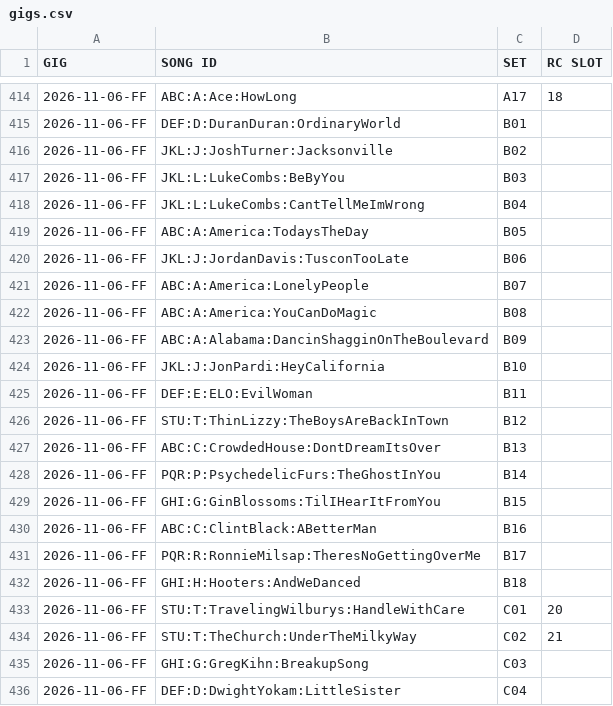
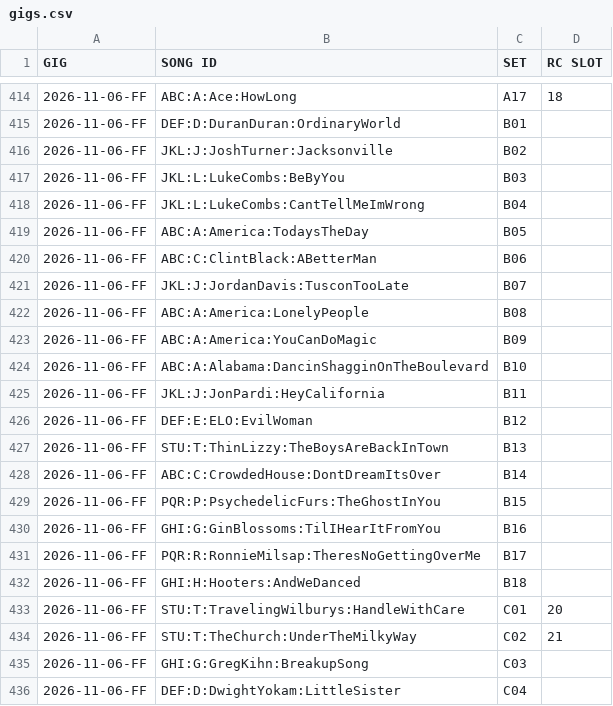
Before and after one commit to scottwdavidson/chordprotools, a CSV file: gigs.csv, drawn as a sheet; only a part is shown, gaps mark what is left out.

Commit message:
in-work latest gig

```diff
--- a/gigs.csv
+++ b/gigs.csv
@@ -419,13 +419,13 @@ GIG,SONG ID,SET,RC SLOT
 2026-11-06-FF,ABC:A:America:TodaysTheDay,B05,
-2026-11-06-FF,JKL:J:JordanDavis:TusconTooLate,B06,
-2026-11-06-FF,ABC:A:America:LonelyPeople,B07,
-2026-11-06-FF,ABC:A:America:YouCanDoMagic,B08,
-2026-11-06-FF,ABC:A:Alabama:DancinShagginOnTheBoulevard,B09,
-2026-11-06-FF,JKL:J:JonPardi:HeyCalifornia,B10,
-2026-11-06-FF,DEF:E:ELO:EvilWoman,B11,
-2026-11-06-FF,STU:T:ThinLizzy:TheBoysAreBackInTown,B12,
-2026-11-06-FF,ABC:C:CrowdedHouse:DontDreamItsOver,B13,
-2026-11-06-FF,PQR:P:PsychedelicFurs:TheGhostInYou,B14,
-2026-11-06-FF,GHI:G:GinBlossoms:TilIHearItFromYou,B15,
-2026-11-06-FF,ABC:C:ClintBlack:ABetterMan,B16,
+2026-11-06-FF,ABC:C:ClintBlack:ABetterMan,B06,
+2026-11-06-FF,JKL:J:JordanDavis:TusconTooLate,B07,
+2026-11-06-FF,ABC:A:America:LonelyPeople,B08,
+2026-11-06-FF,ABC:A:America:YouCanDoMagic,B09,
+2026-11-06-FF,ABC:A:Alabama:DancinShagginOnTheBoulevard,B10,
+2026-11-06-FF,JKL:J:JonPardi:HeyCalifornia,B11,
+2026-11-06-FF,DEF:E:ELO:EvilWoman,B12,
+2026-11-06-FF,STU:T:ThinLizzy:TheBoysAreBackInTown,B13,
+2026-11-06-FF,ABC:C:CrowdedHouse:DontDreamItsOver,B14,
+2026-11-06-FF,PQR:P:PsychedelicFurs:TheGhostInYou,B15,
+2026-11-06-FF,GHI:G:GinBlossoms:TilIHearItFromYou,B16,
 2026-11-06-FF,PQR:R:RonnieMilsap:TheresNoGettingOverMe,B17,
```
